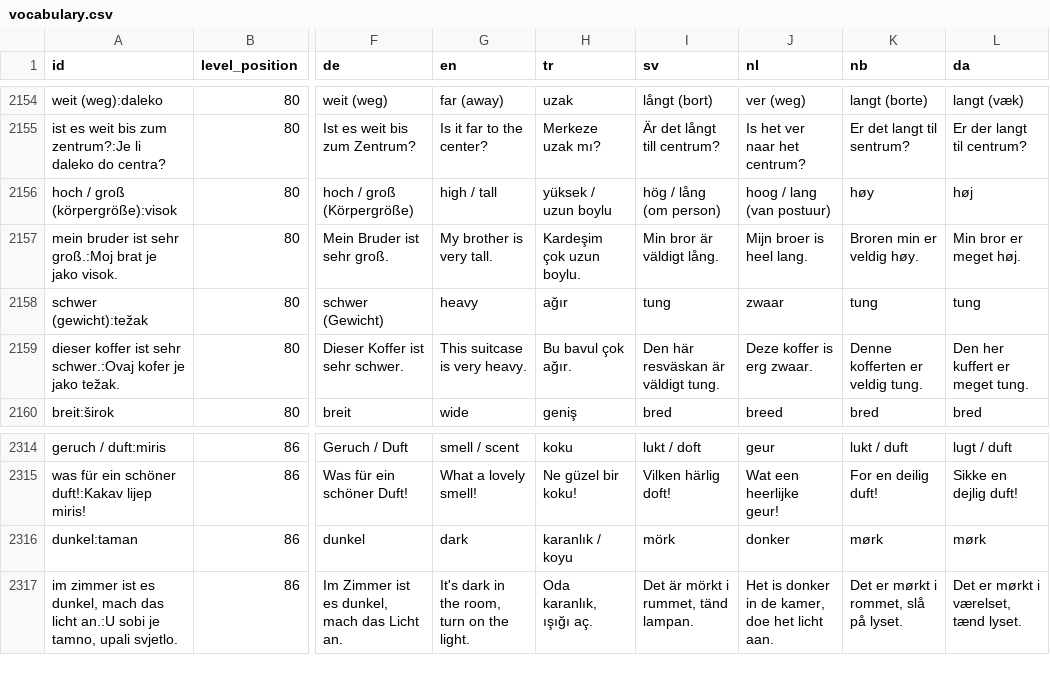
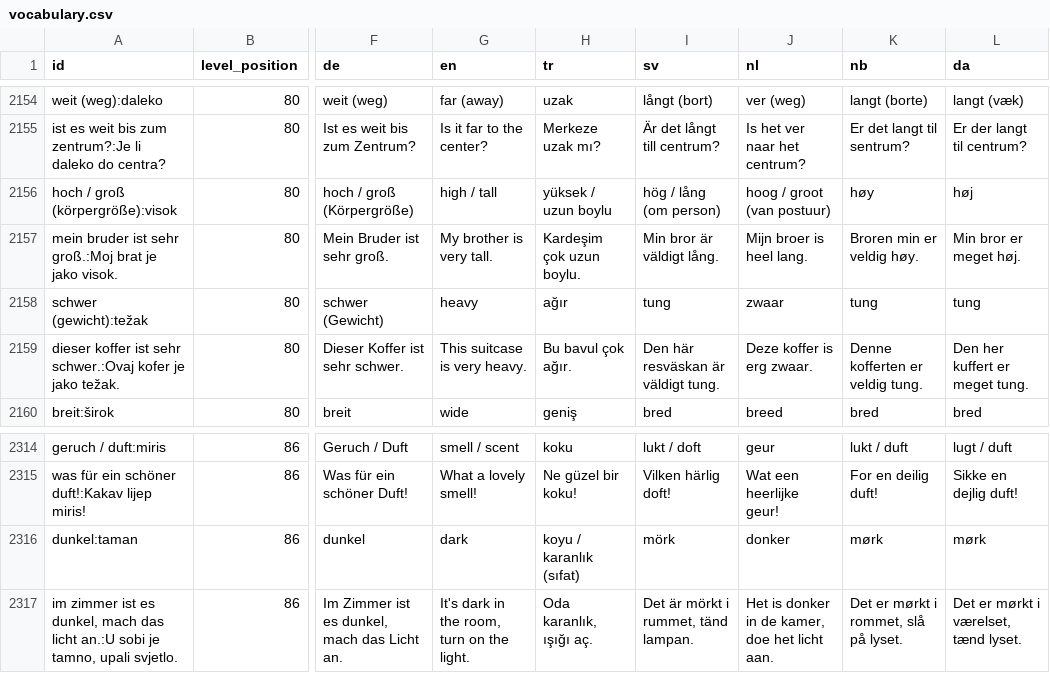
Before and after one commit to zmaj-lernapp/zmaj, a CSV file: data/vocabulary.csv, drawn as a sheet; only a part is shown, gaps mark what is left out; the diff covers the shown part only; the diff names each change by its address in the sheet, - before the commit and + after, or states it on an @@ line.

```diff
--- a/data/vocabulary.csv
+++ b/data/vocabulary.csv
-J2156 (nl): hoog / lang (van postuur)
+J2156 (nl): hoog / groot (van postuur)
-H2316 (tr): karanlık / koyu
+H2316 (tr): koyu / karanlık (sıfat)
```
Also changed, not shown: 9 edited cells elsewhere in this file, data/anki/zmaj-bs-fr.tsv, data/anki/zmaj-bs-sv.tsv, 15 other files.
